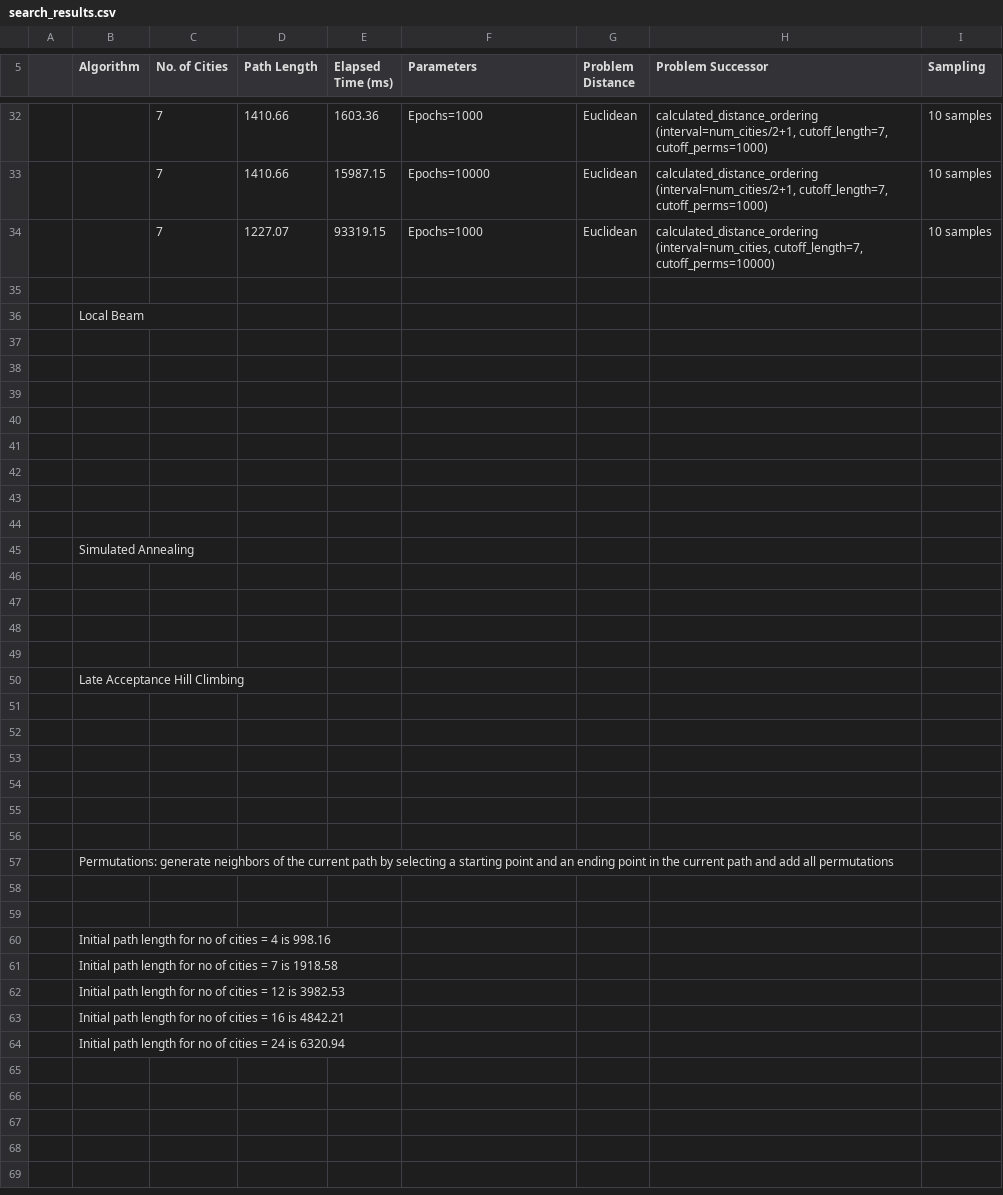
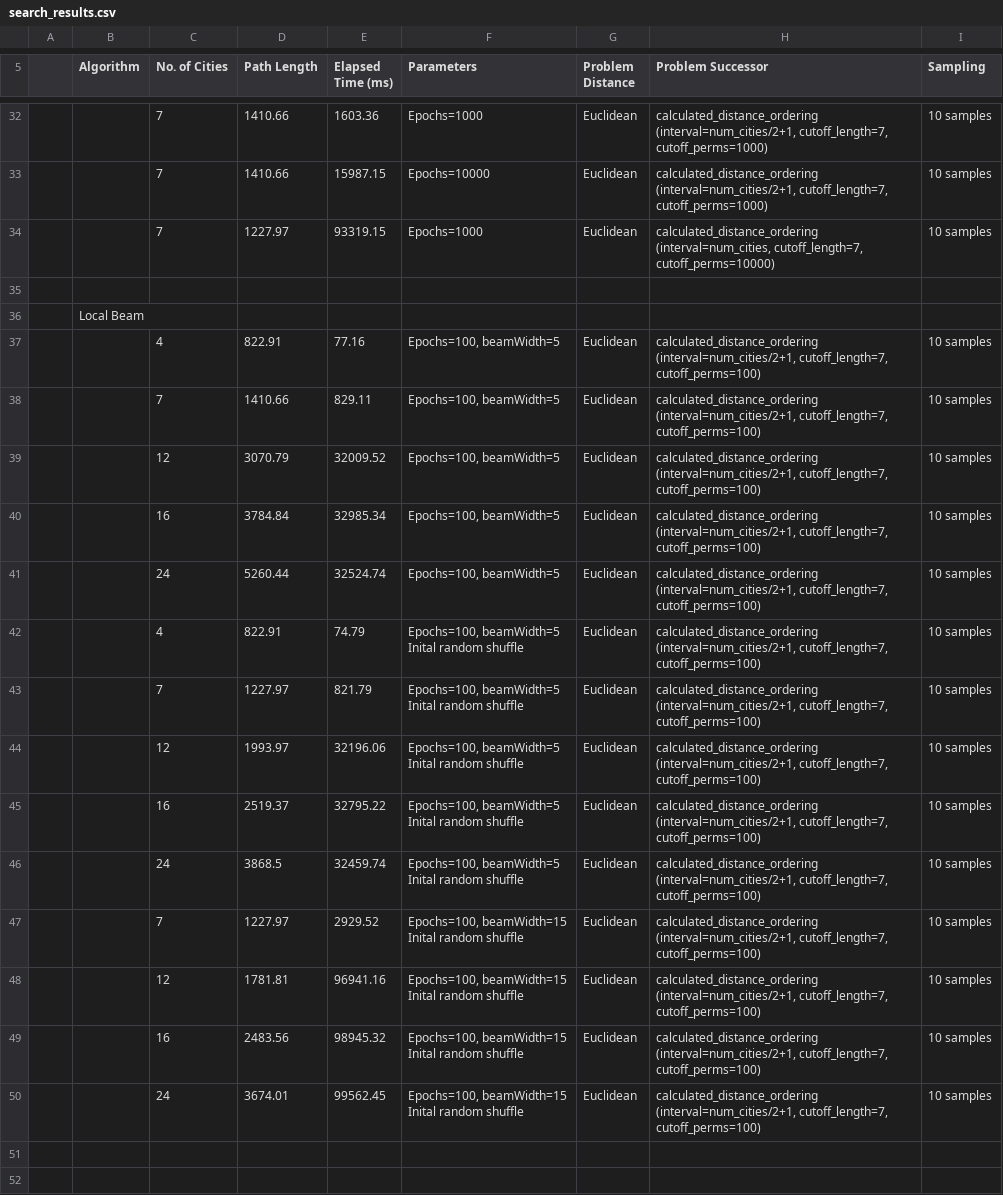
Before and after one commit to johngreibelarsen/ai-local-search, a CSV file: search_results.csv, drawn as a sheet; only a part is shown, gaps mark what is left out; the shorter side is filled out with more unchanged rows; removed rows and columns are numbered as before the commit, all else as after; ↵ is a line break in a cell; the diff names each change by its address in the sheet, - before the commit and + after, or states it on an @@ line.

Commit message:
Added experiments for Local beam search algorithm

```diff
--- a/search_results.csv
+++ b/search_results.csv
-D34 (Path Length): 1227.07
+D34 (Path Length): 1227.97
-row 37: (empty)
+row 37:  |  | 4 | 822.91 | 77.16 | Epochs=100, beamWidth=5 | Euclidean | calculated_distance_ordering (interval=num_cities/2+1, cutoff_length=7, cutoff_perms=100) | 10 samples
-row 38: (empty)
+row 38:  |  | 7 | 1410.66 | 829.11 | Epochs=100, beamWidth=5 | Euclidean | calculated_distance_ordering (interval=num_cities/2+1, cutoff_length=7, cutoff_perms=100) | 10 samples
-row 39: (empty)
+row 39:  |  | 12 | 3070.79 | 32009.52 | Epochs=100, beamWidth=5 | Euclidean | calculated_distance_ordering (interval=num_cities/2+1, cutoff_length=7, cutoff_perms=100) | 10 samples
-row 40: (empty)
+row 40:  |  | 16 | 3784.84 | 32985.34 | Epochs=100, beamWidth=5 | Euclidean | calculated_distance_ordering (interval=num_cities/2+1, cutoff_length=7, cutoff_perms=100) | 10 samples
-row 41: (empty)
+row 41:  |  | 24 | 5260.44 | 32524.74 | Epochs=100, beamWidth=5 | Euclidean | calculated_distance_ordering (interval=num_cities/2+1, cutoff_length=7, cutoff_perms=100) | 10 samples
-row 42: (empty)
+row 42:  |  | 4 | 822.91 | 74.79 | Epochs=100, beamWidth=5 ↵ Inital random shuffle | Euclidean | calculated_distance_ordering (interval=num_cities/2+1, cutoff_length=7, cutoff_perms=100) | 10 samples
-row 43: (empty)
+row 43:  |  | 7 | 1227.97 | 821.79 | Epochs=100, beamWidth=5 ↵ Inital random shuffle | Euclidean | calculated_distance_ordering (interval=num_cities/2+1, cutoff_length=7, cutoff_perms=100) | 10 samples
-row 44: (empty)
+row 44:  |  | 12 | 1993.97 | 32196.06 | Epochs=100, beamWidth=5 ↵ Inital random shuffle | Euclidean | calculated_distance_ordering (interval=num_cities/2+1, cutoff_length=7, cutoff_perms=100) | 10 samples
-row 45:  | Simulated Annealing
-row 45: (empty)
+row 45:  |  | 16 | 2519.37 | 32795.22 | Epochs=100, beamWidth=5 ↵ Inital random shuffle | Euclidean | calculated_distance_ordering (interval=num_cities/2+1, cutoff_length=7, cutoff_perms=100) | 10 samples
-row 46: (empty)
+row 46:  |  | 24 | 3868.5 | 32459.74 | Epochs=100, beamWidth=5 ↵ Inital random shuffle | Euclidean | calculated_distance_ordering (interval=num_cities/2+1, cutoff_length=7, cutoff_perms=100) | 10 samples
-row 47: (empty)
+row 47:  |  | 7 | 1227.97 | 2929.52 | Epochs=100, beamWidth=15 ↵ Inital random shuffle | Euclidean | calculated_distance_ordering (interval=num_cities/2+1, cutoff_length=7, cutoff_perms=100) | 10 samples
-row 48: (empty)
+row 48:  |  | 12 | 1781.81 | 96941.16 | Epochs=100, beamWidth=15 ↵ Inital random shuffle | Euclidean | calculated_distance_ordering (interval=num_cities/2+1, cutoff_length=7, cutoff_perms=100) | 10 samples
-row 50:  | Late Acceptance Hill Climbing
-row 49: (empty)
+row 49:  |  | 16 | 2483.56 | 98945.32 | Epochs=100, beamWidth=15 ↵ Inital random shuffle | Euclidean | calculated_distance_ordering (interval=num_cities/2+1, cutoff_length=7, cutoff_perms=100) | 10 samples
+row 50:  |  | 24 | 3674.01 | 99562.45 | Epochs=100, beamWidth=15 ↵ Inital random shuffle | Euclidean | calculated_distance_ordering (interval=num_cities/2+1, cutoff_length=7, cutoff_perms=100) | 10 samples
```
